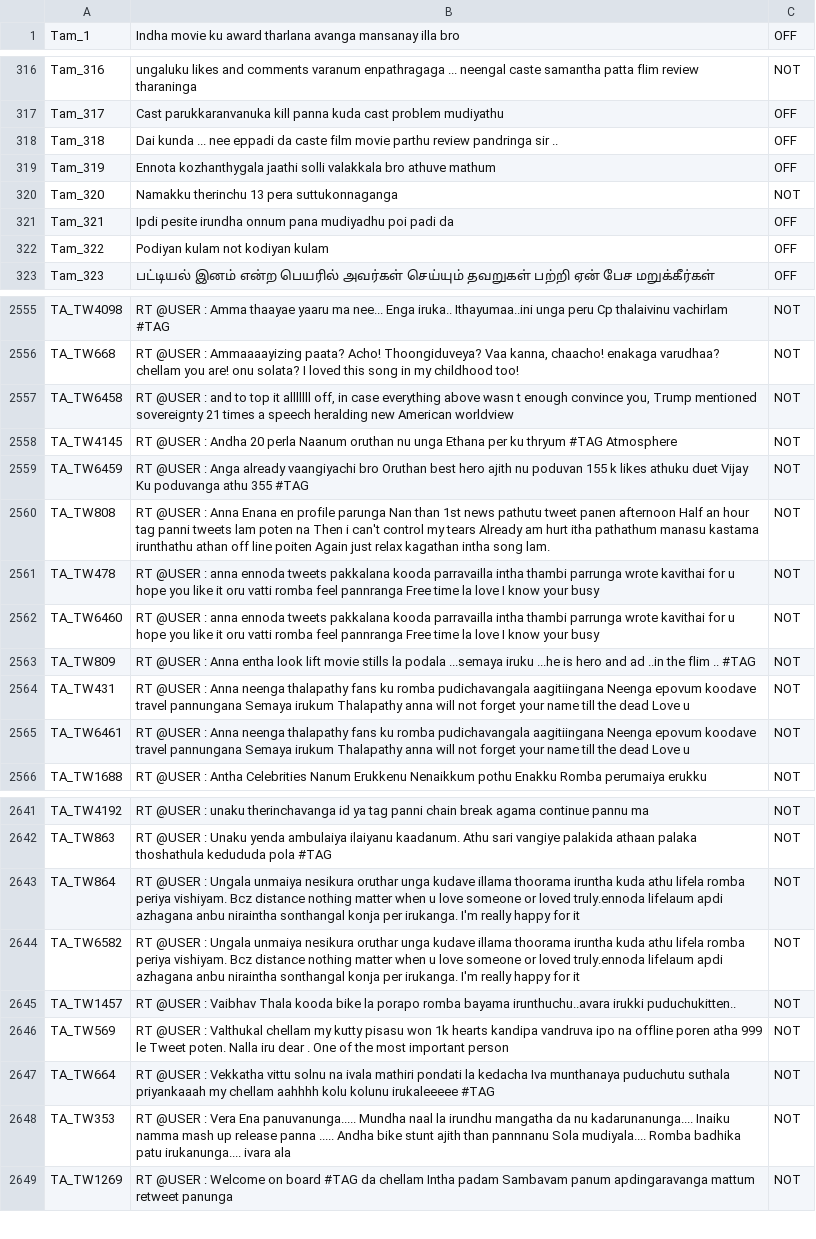
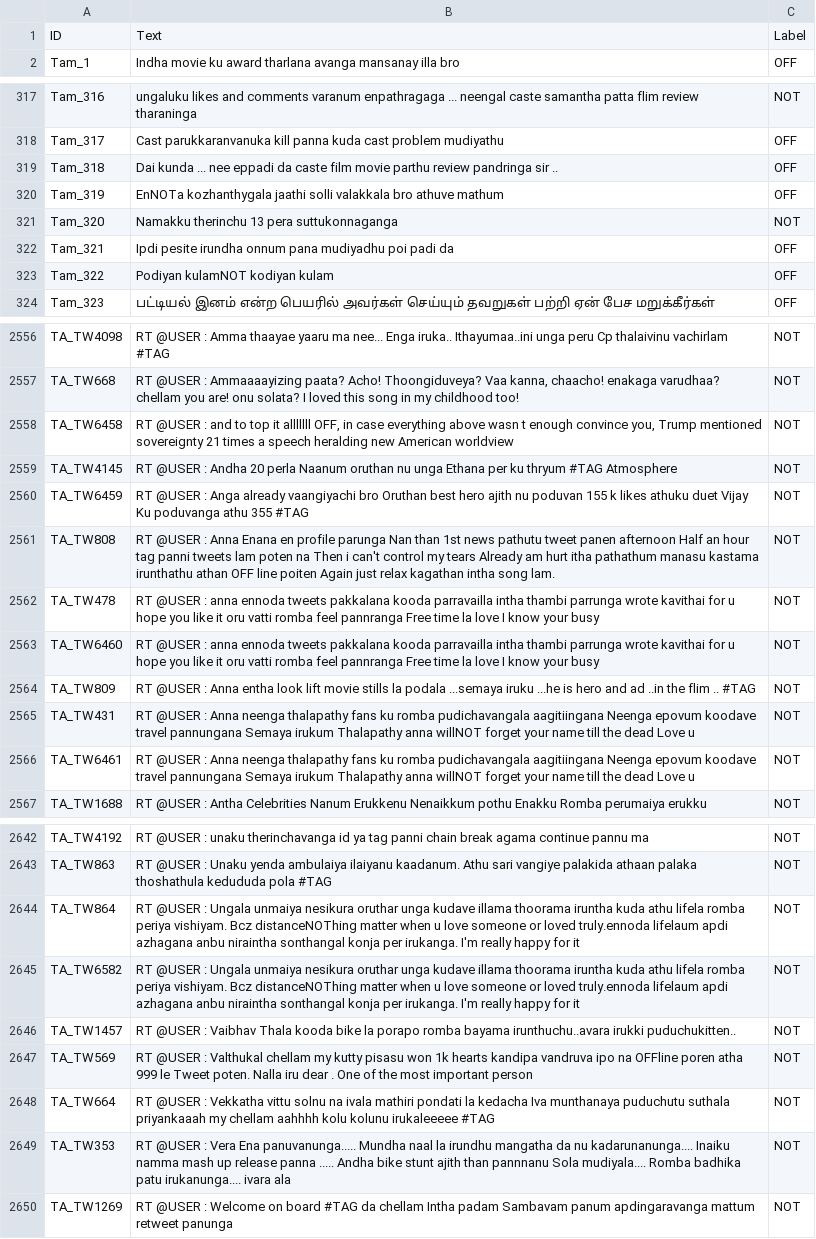
Before and after one commit to srivarshan-s/Hate-Speech-Detection-in-Tamil, a TSV file: HASOC Tamil Task 2/Dataset/Train.tsv, drawn as a sheet; only a part is shown, gaps mark what is left out; the diff covers the shown part only.

Commit message:
Modify dataset

```diff
--- a/HASOC Tamil Task 2/Dataset/Train.tsv
+++ b/HASOC Tamil Task 2/Dataset/Train.tsv
@@ -1 +1,2 @@
+ID	Text	Label
 Tam_1	Indha movie ku award tharlana avanga mansanay illa bro	OFF
@@ -318,6 +319,6 @@ Tam_317	Cast parukkaranvanuka kill panna kuda cast problem mudiyathu	OFF
 Tam_318	Dai kunda ... nee eppadi da caste film movie parthu review pandringa sir ..	OFF
-Tam_319	Ennota kozhanthygala jaathi solli valakkala bro athuve mathum	OFF
+Tam_319	EnNOTa kozhanthygala jaathi solli valakkala bro athuve mathum	OFF
 Tam_320	Namakku therinchu 13 pera suttukonnaganga	NOT
 Tam_321	Ipdi pesite irundha onnum pana mudiyadhu poi padi da	OFF
-Tam_322	Podiyan kulam not kodiyan kulam	OFF
+Tam_322	Podiyan kulamNOT kodiyan kulam	OFF
 Tam_323	பட்டியல் இனம் என்ற பெயரில் அவர்கள் செய்யும் தவறுகள் பற்றி ஏன் பேச மறுக்கீர்கள்	OFF
@@ -2556,6 +2557,6 @@ TA_TW4098	RT @USER : Amma thaayae yaaru ma nee... Enga iruka.. Ithayumaa..ini un
 TA_TW668	"RT @USER : Ammaaaayizing paata? Acho! Thoongiduveya? Vaa kanna, chaacho! enakaga varudhaa? chellam you are! onu solata? I loved this song in my childhood too!"	NOT
-TA_TW6458	"RT @USER : and to top it alllllll off, in case everything above wasn t enough convince you, Trump mentioned sovereignty 21 times a speech heralding new American worldview"	NOT
+TA_TW6458	"RT @USER : and to top it alllllll OFF, in case everything above wasn t enough convince you, Trump mentioned sovereignty 21 times a speech heralding new American worldview"	NOT
 TA_TW4145	RT @USER : Andha 20 perla Naanum oruthan nu unga Ethana per ku thryum #TAG Atmosphere	NOT
 TA_TW6459	RT @USER : Anga already vaangiyachi bro Oruthan best hero ajith nu poduvan 155 k likes athuku duet Vijay Ku poduvanga athu 355 #TAG	NOT
-TA_TW808	RT @USER : Anna Enana en profile parunga Nan than 1st news pathutu tweet panen afternoon Half an hour tag panni tweets lam poten na Then i can't control my tears Already am hurt itha pathathum manasu kastama irunthathu athan off line poiten Again just relax kagathan intha song lam.	NOT
+TA_TW808	RT @USER : Anna Enana en profile parunga Nan than 1st news pathutu tweet panen afternoon Half an hour tag panni tweets lam poten na Then i can't control my tears Already am hurt itha pathathum manasu kastama irunthathu athan OFF line poiten Again just relax kagathan intha song lam.	NOT
 TA_TW478	RT @USER : anna ennoda tweets pakkalana kooda parravailla intha thambi parrunga wrote kavithai for u hope you like it oru vatti romba feel pannranga Free time la love I know your busy	NOT
@@ -2563,4 +2564,4 @@ TA_TW6460	RT @USER : anna ennoda tweets pakkalana kooda parravailla intha thambi
 TA_TW809	RT @USER : Anna entha look lift movie stills la podala ...semaya iruku ...he is hero and ad ..in the flim .. #TAG	NOT
-TA_TW431	RT @USER : Anna neenga thalapathy fans ku romba pudichavangala aagitiingana Neenga epovum koodave travel pannungana Semaya irukum Thalapathy anna will not forget your name till the dead Love u	NOT
-TA_TW6461	RT @USER : Anna neenga thalapathy fans ku romba pudichavangala aagitiingana Neenga epovum koodave travel pannungana Semaya irukum Thalapathy anna will not forget your name till the dead Love u	NOT
+TA_TW431	RT @USER : Anna neenga thalapathy fans ku romba pudichavangala aagitiingana Neenga epovum koodave travel pannungana Semaya irukum Thalapathy anna willNOT forget your name till the dead Love u	NOT
+TA_TW6461	RT @USER : Anna neenga thalapathy fans ku romba pudichavangala aagitiingana Neenga epovum koodave travel pannungana Semaya irukum Thalapathy anna willNOT forget your name till the dead Love u	NOT
 TA_TW1688	RT @USER : Antha Celebrities Nanum Erukkenu Nenaikkum pothu Enakku Romba perumaiya erukku	NOT
@@ -2642,6 +2643,6 @@ TA_TW4192	RT @USER : unaku therinchavanga id ya tag panni chain break agama cont
 TA_TW863	RT @USER : Unaku yenda ambulaiya ilaiyanu kaadanum. Athu sari vangiye palakida athaan palaka thoshathula kedududa pola #TAG	NOT
-TA_TW864	RT @USER : Ungala unmaiya nesikura oruthar unga kudave illama thoorama iruntha kuda athu lifela romba periya vishiyam. Bcz distance nothing matter when u love someone or loved truly.ennoda lifelaum apdi azhagana anbu niraintha sonthangal konja per irukanga. I'm really happy for it	NOT
-TA_TW6582	RT @USER : Ungala unmaiya nesikura oruthar unga kudave illama thoorama iruntha kuda athu lifela romba periya vishiyam. Bcz distance nothing matter when u love someone or loved truly.ennoda lifelaum apdi azhagana anbu niraintha sonthangal konja per irukanga. I'm really happy for it	NOT
+TA_TW864	RT @USER : Ungala unmaiya nesikura oruthar unga kudave illama thoorama iruntha kuda athu lifela romba periya vishiyam. Bcz distanceNOThing matter when u love someone or loved truly.ennoda lifelaum apdi azhagana anbu niraintha sonthangal konja per irukanga. I'm really happy for it	NOT
+TA_TW6582	RT @USER : Ungala unmaiya nesikura oruthar unga kudave illama thoorama iruntha kuda athu lifela romba periya vishiyam. Bcz distanceNOThing matter when u love someone or loved truly.ennoda lifelaum apdi azhagana anbu niraintha sonthangal konja per irukanga. I'm really happy for it	NOT
 TA_TW1457	RT @USER : Vaibhav Thala kooda bike la porapo romba bayama irunthuchu..avara irukki puduchukitten..	NOT
-TA_TW569	RT @USER : Valthukal chellam my kutty pisasu won 1k hearts kandipa vandruva ipo na offline poren atha 999 le Tweet poten. Nalla iru dear . One of the most important person	NOT
+TA_TW569	RT @USER : Valthukal chellam my kutty pisasu won 1k hearts kandipa vandruva ipo na OFFline poren atha 999 le Tweet poten. Nalla iru dear . One of the most important person	NOT
 TA_TW664	RT @USER : Vekkatha vittu solnu na ivala mathiri pondati la kedacha Iva munthanaya puduchutu suthala priyankaaah my chellam aahhhh kolu kolunu irukaleeeee #TAG	NOT
```
Also changed, not shown: 84 edited cells elsewhere in this file.
